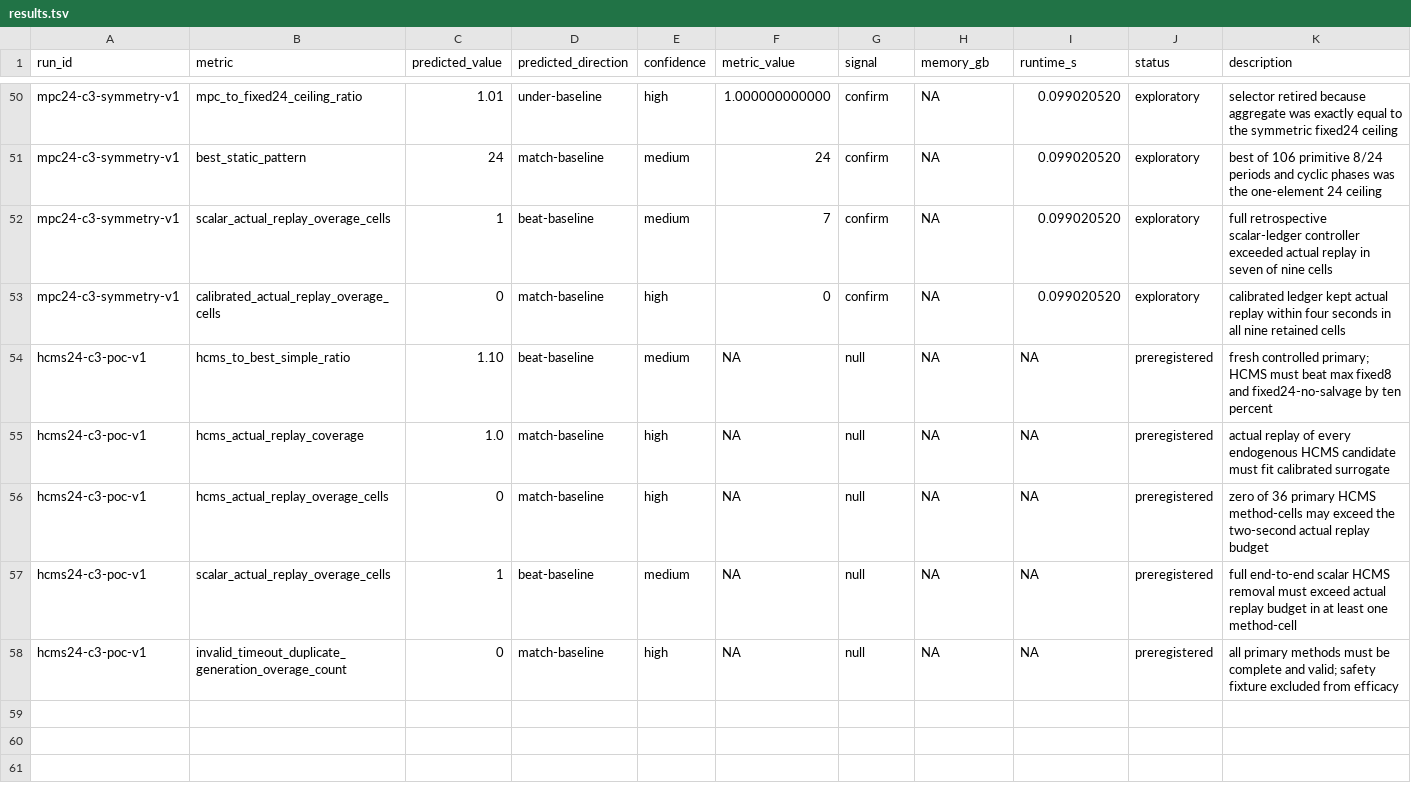
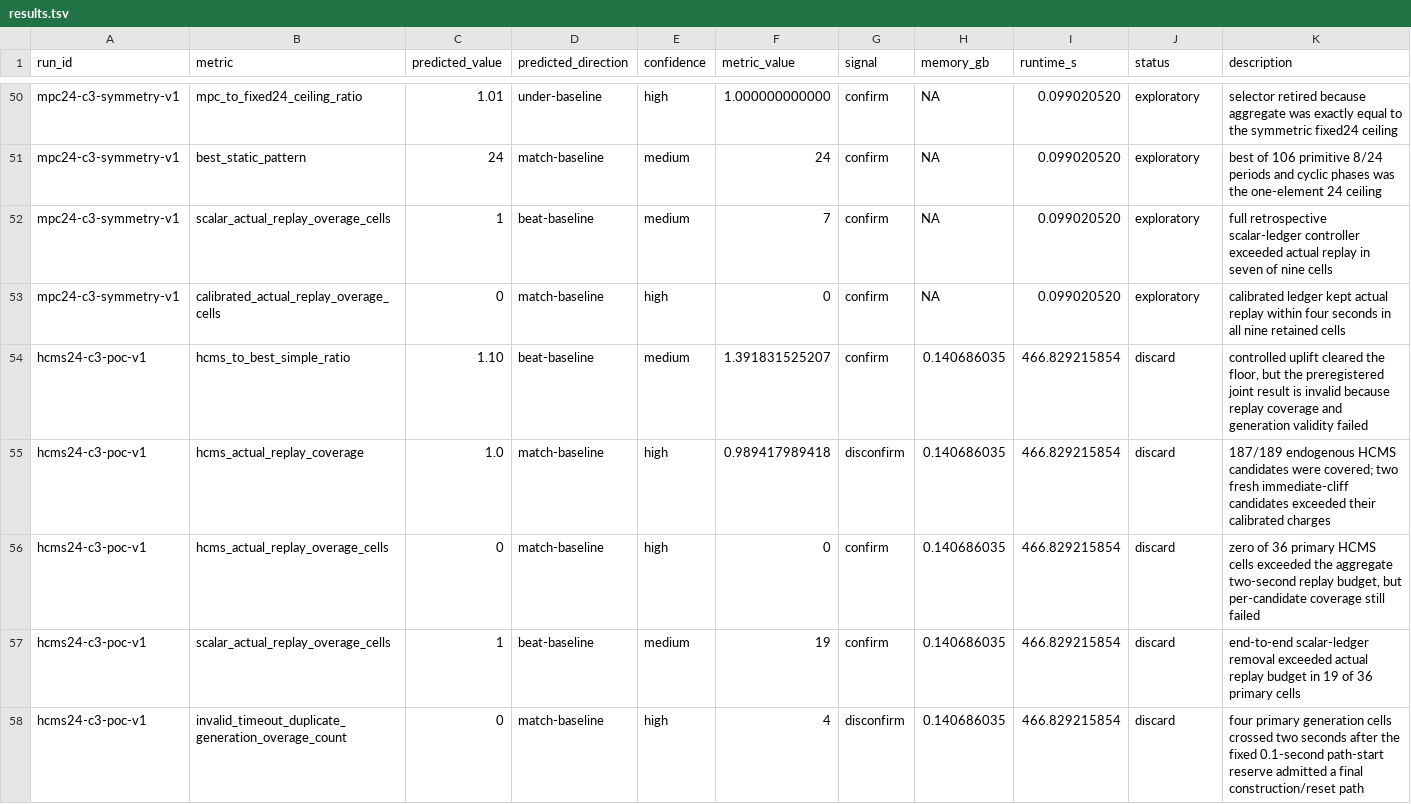
Before and after one commit to wms2537/agent-security, a TSV file: results.tsv, drawn as a sheet; only a part is shown, gaps mark what is left out.

Commit message:
research: poc — HCMS-24 resource safety, result: rejected

```diff
--- a/results.tsv
+++ b/results.tsv
@@ -53,6 +53,6 @@ mpc24-c3-symmetry-v1	scalar_actual_replay_overage_cells	1	beat-baseline	medium	7
 mpc24-c3-symmetry-v1	calibrated_actual_replay_overage_cells	0	match-baseline	high	0	confirm	NA	0.099020520	exploratory	calibrated ledger kept actual replay within four seconds in all nine retained cells
-hcms24-c3-poc-v1	hcms_to_best_simple_ratio	1.10	beat-baseline	medium	NA	null	NA	NA	preregistered	fresh controlled primary; HCMS must beat max fixed8 and fixed24-no-salvage by ten percent
-hcms24-c3-poc-v1	hcms_actual_replay_coverage	1.0	match-baseline	high	NA	null	NA	NA	preregistered	actual replay of every endogenous HCMS candidate must fit calibrated surrogate
-hcms24-c3-poc-v1	hcms_actual_replay_overage_cells	0	match-baseline	high	NA	null	NA	NA	preregistered	zero of 36 primary HCMS method-cells may exceed the two-second actual replay budget
-hcms24-c3-poc-v1	scalar_actual_replay_overage_cells	1	beat-baseline	medium	NA	null	NA	NA	preregistered	full end-to-end scalar HCMS removal must exceed actual replay budget in at least one method-cell
-hcms24-c3-poc-v1	invalid_timeout_duplicate_generation_overage_count	0	match-baseline	high	NA	null	NA	NA	preregistered	all primary methods must be complete and valid; safety fixture excluded from efficacy
+hcms24-c3-poc-v1	hcms_to_best_simple_ratio	1.10	beat-baseline	medium	1.391831525207	confirm	0.140686035	466.829215854	discard	controlled uplift cleared the floor, but the preregistered joint result is invalid because replay coverage and generation validity failed
+hcms24-c3-poc-v1	hcms_actual_replay_coverage	1.0	match-baseline	high	0.989417989418	disconfirm	0.140686035	466.829215854	discard	187/189 endogenous HCMS candidates were covered; two fresh immediate-cliff candidates exceeded their calibrated charges
+hcms24-c3-poc-v1	hcms_actual_replay_overage_cells	0	match-baseline	high	0	confirm	0.140686035	466.829215854	discard	zero of 36 primary HCMS cells exceeded the aggregate two-second replay budget, but per-candidate coverage still failed
+hcms24-c3-poc-v1	scalar_actual_replay_overage_cells	1	beat-baseline	medium	19	confirm	0.140686035	466.829215854	discard	end-to-end scalar-ledger removal exceeded actual replay budget in 19 of 36 primary cells
+hcms24-c3-poc-v1	invalid_timeout_duplicate_generation_overage_count	0	match-baseline	high	4	disconfirm	0.140686035	466.829215854	discard	four primary generation cells crossed two seconds after the fixed 0.1-second path-start reserve admitted a final construction/reset path
```
Also changed, not shown: 14 other files.
